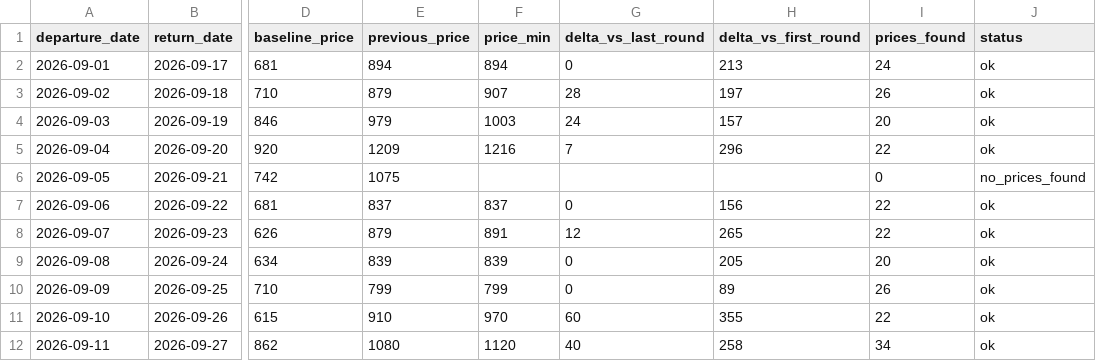
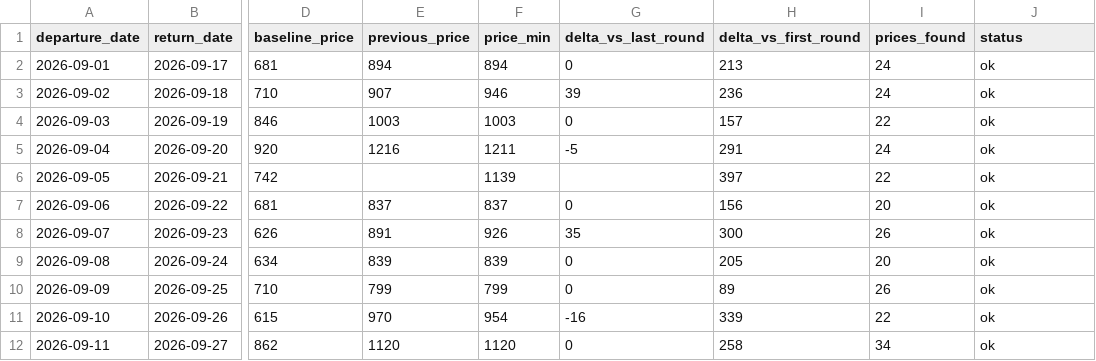
Before and after one commit to yiyangshen04/flight-watch, a CSV file: data/chi-rom-sep-2026/latest_round.csv, drawn as a sheet; only a part is shown, gaps mark what is left out; the diff covers the shown part only; the diff names each change by its address in the sheet, - before the commit and + after, or states it on an @@ line.

```diff
--- a/data/chi-rom-sep-2026/latest_round.csv
+++ b/data/chi-rom-sep-2026/latest_round.csv
-E3 (previous_price): 879
+E3 (previous_price): 907
-F3 (price_min): 907
+F3 (price_min): 946
-G3 (delta_vs_last_round): 28
+G3 (delta_vs_last_round): 39
-H3 (delta_vs_first_round): 197
+H3 (delta_vs_first_round): 236
-I3 (prices_found): 26
+I3 (prices_found): 24
-E4 (previous_price): 979
+E4 (previous_price): 1003
-G4 (delta_vs_last_round): 24
+G4 (delta_vs_last_round): 0
-I4 (prices_found): 20
+I4 (prices_found): 22
-E5 (previous_price): 1209
+E5 (previous_price): 1216
-F5 (price_min): 1216
+F5 (price_min): 1211
-G5 (delta_vs_last_round): 7
+G5 (delta_vs_last_round): -5
-H5 (delta_vs_first_round): 296
+H5 (delta_vs_first_round): 291
-I5 (prices_found): 22
+I5 (prices_found): 24
-E6 (previous_price): 1075
+E6 (previous_price): (empty)
-F6 (price_min): (empty)
+F6 (price_min): 1139
-H6 (delta_vs_first_round): (empty)
+H6 (delta_vs_first_round): 397
-I6 (prices_found): 0
+I6 (prices_found): 22
-J6 (status): no_prices_found
+J6 (status): ok
-I7 (prices_found): 22
+I7 (prices_found): 20
-E8 (previous_price): 879
+E8 (previous_price): 891
-F8 (price_min): 891
+F8 (price_min): 926
-G8 (delta_vs_last_round): 12
+G8 (delta_vs_last_round): 35
-H8 (delta_vs_first_round): 265
+H8 (delta_vs_first_round): 300
-I8 (prices_found): 22
+I8 (prices_found): 26
-E11 (previous_price): 910
+E11 (previous_price): 970
-F11 (price_min): 970
+F11 (price_min): 954
-G11 (delta_vs_last_round): 60
+G11 (delta_vs_last_round): -16
-H11 (delta_vs_first_round): 355
+H11 (delta_vs_first_round): 339
-E12 (previous_price): 1080
+E12 (previous_price): 1120
-G12 (delta_vs_last_round): 40
+G12 (delta_vs_last_round): 0
```
Also changed, not shown: 12 edited cells elsewhere in this file, 4 other files.
